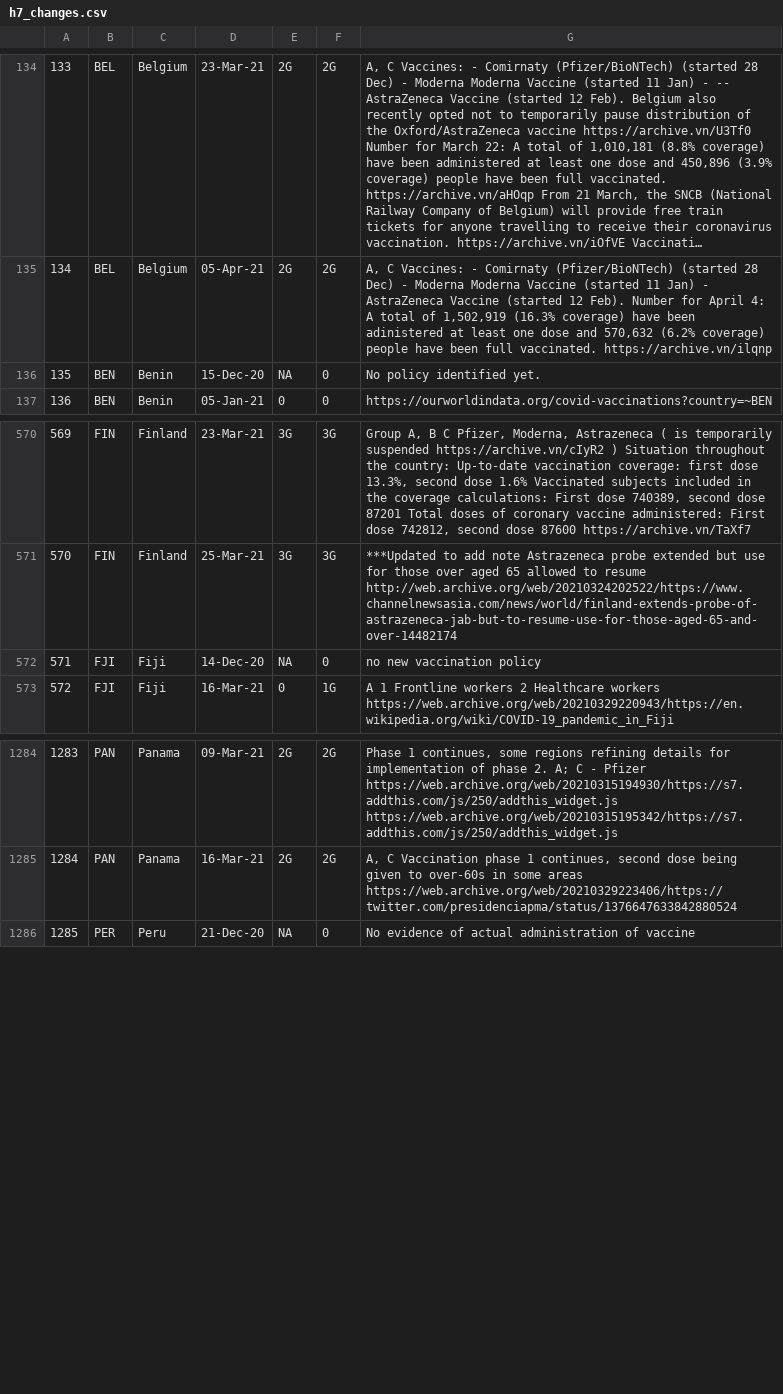
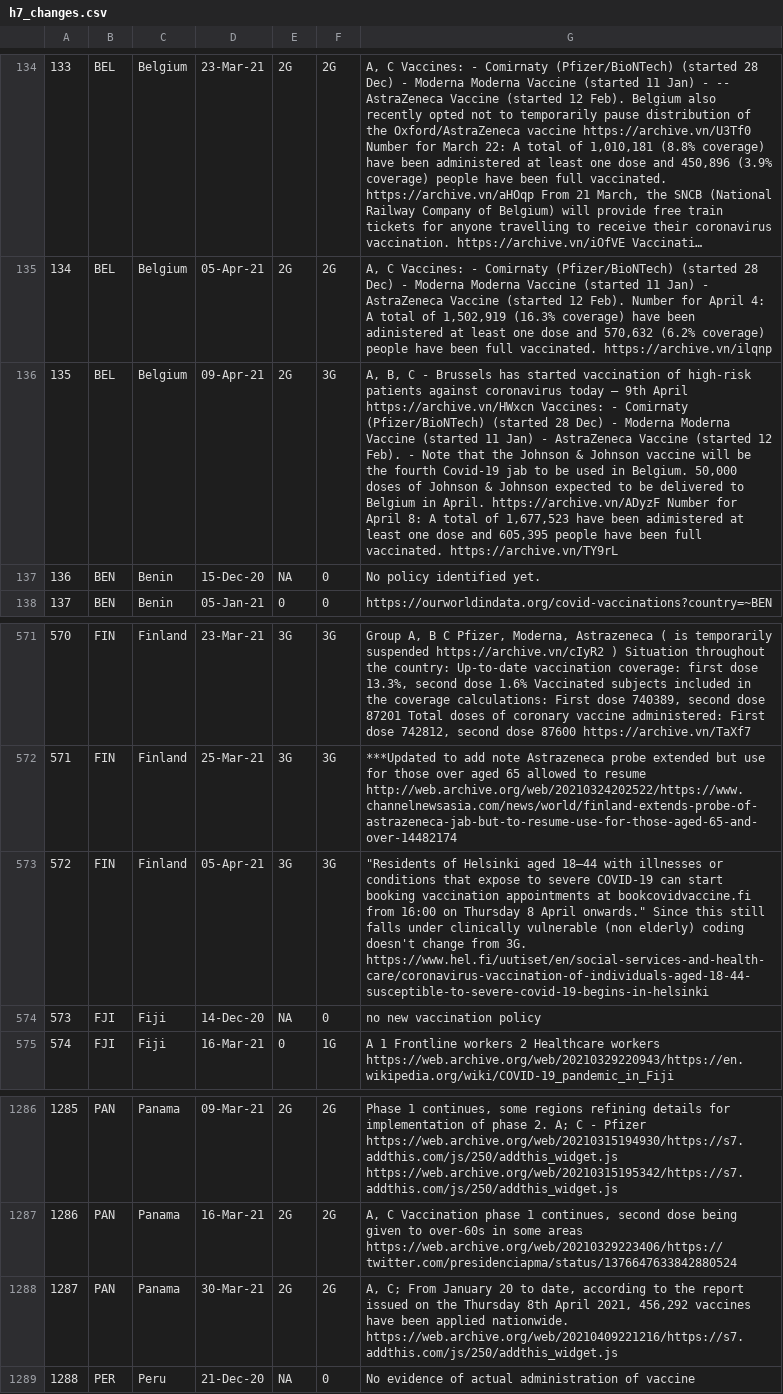
Before and after one commit to saptahash/BSGtracker_analysis, a CSV file: data/h7_changes.csv, drawn as a sheet; only a part is shown, gaps mark what is left out; long unchanged cells end in …; addresses are those after the commit; the diff names each change by its address in the sheet, - before the commit and + after, or states it on an @@ line.

```diff
--- a/data/h7_changes.csv
+++ b/data/h7_changes.csv
+row 136: 135 | BEL | Belgium | 09-Apr-21 | 2G | 3G | A, B, C - Brussels has started vaccination of high-risk patients against coronavirus today – 9th April https://archive.vn/HWxcn Vaccines: - Comirnaty (Pfizer/BioNTech) (started 28 Dec) - Moderna Moderna Vaccine (started 11 Jan) - AstraZeneca Vaccine (started 12 Feb). - Note that the Johnson & Johnson vaccine will be the fourth Covid-19 jab to be used in Belgium. 50,000 doses of Johnson & Johnson expected to be delivered to Belgium in April. https://archive.vn/ADyzF Number for April 8: A total of 1,677,523 have been adimistered at least one dose and 605,395 people have been full vaccinated. https://archive.vn/TY9rL
@@ column A renumbered from row 137 down @@
+row 573: 572 | FIN | Finland | 05-Apr-21 | 3G | 3G | "Residents of Helsinki aged 18–44 with illnesses or conditions that expose to severe COVID-19 can start booking vaccination appointments at bookcovidvaccine.fi from 16:00 on Thursday 8 April onwards." Since this still falls under clinically vulnerable (non elderly) coding doesn't change from 3G. https://www.hel.fi/uutiset/en/social-services-and-health-care/coronavirus-vaccination-of-individuals-aged-18-44-susceptible-to-severe-covid-19-begins-in-helsinki
+row 1288: 1287 | PAN | Panama | 30-Mar-21 | 2G | 2G | A, C; From January 20 to date, according to the report issued on the Thursday 8th April 2021, 456,292 vaccines have been applied nationwide. https://web.archive.org/web/20210409221216/https://s7.addthis.com/js/250/addthis_widget.js
```
